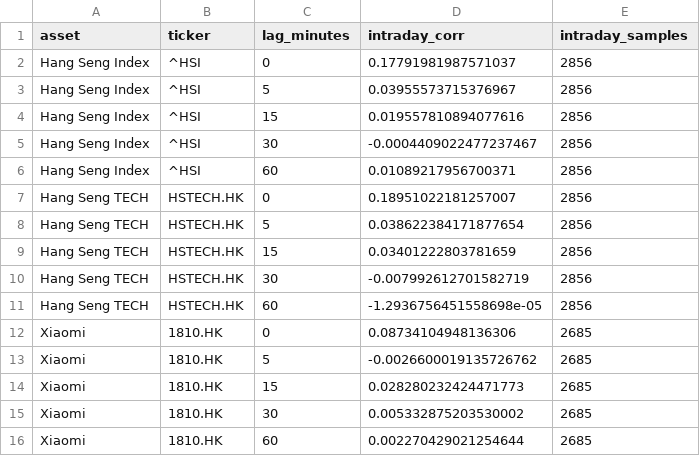
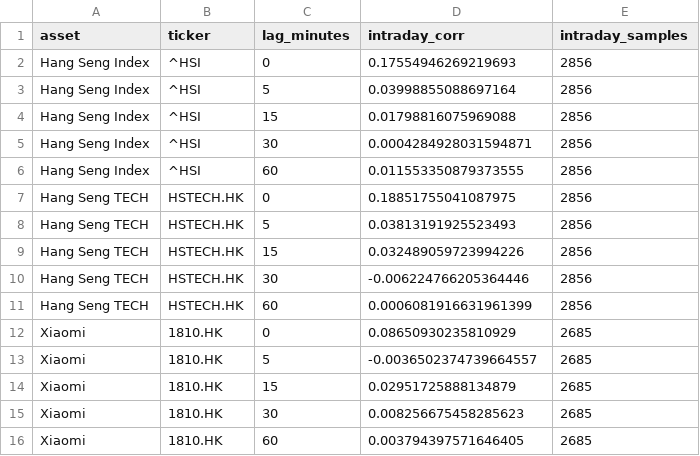
Before and after one commit to Patoinks/Test, a CSV file: data/hk_btc_lags_latest.csv, drawn as a sheet.

```diff
--- a/data/hk_btc_lags_latest.csv
+++ b/data/hk_btc_lags_latest.csv
@@ -1,16 +1,16 @@
 asset,ticker,lag_minutes,intraday_corr,intraday_samples
-Hang Seng Index,^HSI,0,0.17791981987571037,2856
-Hang Seng Index,^HSI,5,0.03955573715376967,2856
-Hang Seng Index,^HSI,15,0.019557810894077616,2856
-Hang Seng Index,^HSI,30,-0.0004409022477237467,2856
-Hang Seng Index,^HSI,60,0.01089217956700371,2856
-Hang Seng TECH,HSTECH.HK,0,0.18951022181257007,2856
-Hang Seng TECH,HSTECH.HK,5,0.038622384171877654,2856
-Hang Seng TECH,HSTECH.HK,15,0.03401222803781659,2856
-Hang Seng TECH,HSTECH.HK,30,-0.007992612701582719,2856
-Hang Seng TECH,HSTECH.HK,60,-1.2936756451558698e-05,2856
-Xiaomi,1810.HK,0,0.08734104948136306,2685
-Xiaomi,1810.HK,5,-0.0026600019135726762,2685
-Xiaomi,1810.HK,15,0.028280232424471773,2685
-Xiaomi,1810.HK,30,0.005332875203530002,2685
-Xiaomi,1810.HK,60,0.002270429021254644,2685
+Hang Seng Index,^HSI,0,0.17554946269219693,2856
+Hang Seng Index,^HSI,5,0.03998855088697164,2856
+Hang Seng Index,^HSI,15,0.01798816075969088,2856
+Hang Seng Index,^HSI,30,0.0004284928031594871,2856
+Hang Seng Index,^HSI,60,0.011553350879373555,2856
+Hang Seng TECH,HSTECH.HK,0,0.18851755041087975,2856
+Hang Seng TECH,HSTECH.HK,5,0.03813191925523493,2856
+Hang Seng TECH,HSTECH.HK,15,0.032489059723994226,2856
+Hang Seng TECH,HSTECH.HK,30,-0.006224766205364446,2856
+Hang Seng TECH,HSTECH.HK,60,0.0006081916631961399,2856
+Xiaomi,1810.HK,0,0.08650930235810929,2685
+Xiaomi,1810.HK,5,-0.0036502374739664557,2685
+Xiaomi,1810.HK,15,0.02951725888134879,2685
+Xiaomi,1810.HK,30,0.008256675458285623,2685
+Xiaomi,1810.HK,60,0.003794397571646405,2685
```
Also changed, not shown: data/hk_btc_history.csv, data/hk_btc_latest.csv, 6 other files.
